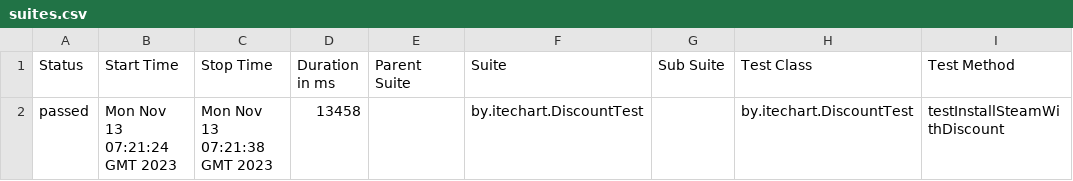
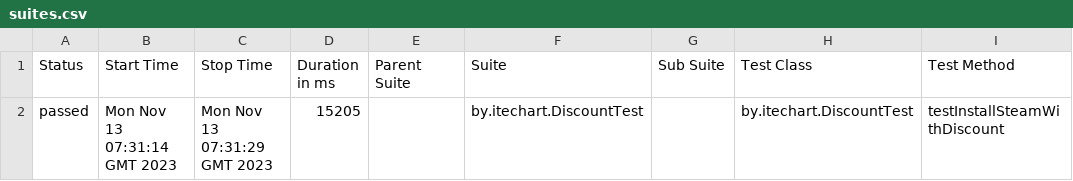
Before and after one commit to tatyana-akulich/GitHubActions, a CSV file: 84/data/suites.csv, drawn as a sheet; only a part is shown; the diff names each change by its address in the sheet, - before the commit and + after, or states it on an @@ line.

```diff
--- a/84/data/suites.csv
+++ b/84/data/suites.csv
-B2 (Start Time): Mon Nov 13 07:21:24 GMT 2023
+B2 (Start Time): Mon Nov 13 07:31:14 GMT 2023
-C2 (Stop Time): Mon Nov 13 07:21:38 GMT 2023
+C2 (Stop Time): Mon Nov 13 07:31:29 GMT 2023
-D2 (Duration in ms): 13458
+D2 (Duration in ms): 15205
```
Also changed, not shown: 26 other files.
